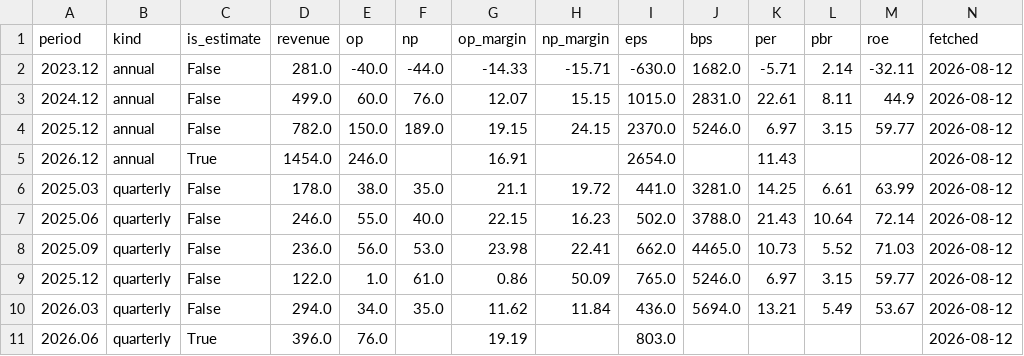
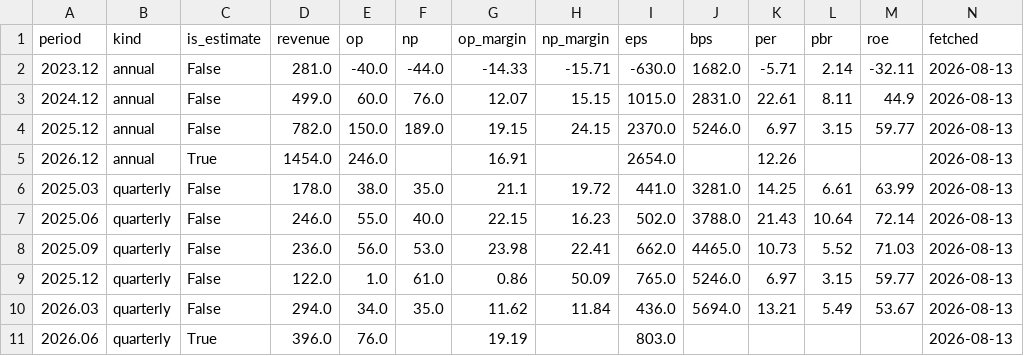
Before and after one commit to zzzz118118-lab/investment, a CSV file: jenik/data/financials.csv, drawn as a sheet.

```diff
--- a/jenik/data/financials.csv
+++ b/jenik/data/financials.csv
@@ -1,11 +1,11 @@
 period,kind,is_estimate,revenue,op,np,op_margin,np_margin,eps,bps,per,pbr,roe,fetched
-2023.12,annual,False,281.0,-40.0,-44.0,-14.33,-15.71,-630.0,1682.0,-5.71,2.14,-32.11,2026-08-12
-2024.12,annual,False,499.0,60.0,76.0,12.07,15.15,1015.0,2831.0,22.61,8.11,44.9,2026-08-12
-2025.12,annual,False,782.0,150.0,189.0,19.15,24.15,2370.0,5246.0,6.97,3.15,59.77,2026-08-12
-2026.12,annual,True,1454.0,246.0,,16.91,,2654.0,,11.43,,,2026-08-12
-2025.03,quarterly,False,178.0,38.0,35.0,21.1,19.72,441.0,3281.0,14.25,6.61,63.99,2026-08-12
-2025.06,quarterly,False,246.0,55.0,40.0,22.15,16.23,502.0,3788.0,21.43,10.64,72.14,2026-08-12
-2025.09,quarterly,False,236.0,56.0,53.0,23.98,22.41,662.0,4465.0,10.73,5.52,71.03,2026-08-12
-2025.12,quarterly,False,122.0,1.0,61.0,0.86,50.09,765.0,5246.0,6.97,3.15,59.77,2026-08-12
-2026.03,quarterly,False,294.0,34.0,35.0,11.62,11.84,436.0,5694.0,13.21,5.49,53.67,2026-08-12
-2026.06,quarterly,True,396.0,76.0,,19.19,,803.0,,,,,2026-08-12
+2023.12,annual,False,281.0,-40.0,-44.0,-14.33,-15.71,-630.0,1682.0,-5.71,2.14,-32.11,2026-08-13
+2024.12,annual,False,499.0,60.0,76.0,12.07,15.15,1015.0,2831.0,22.61,8.11,44.9,2026-08-13
+2025.12,annual,False,782.0,150.0,189.0,19.15,24.15,2370.0,5246.0,6.97,3.15,59.77,2026-08-13
+2026.12,annual,True,1454.0,246.0,,16.91,,2654.0,,12.26,,,2026-08-13
+2025.03,quarterly,False,178.0,38.0,35.0,21.1,19.72,441.0,3281.0,14.25,6.61,63.99,2026-08-13
+2025.06,quarterly,False,246.0,55.0,40.0,22.15,16.23,502.0,3788.0,21.43,10.64,72.14,2026-08-13
+2025.09,quarterly,False,236.0,56.0,53.0,23.98,22.41,662.0,4465.0,10.73,5.52,71.03,2026-08-13
+2025.12,quarterly,False,122.0,1.0,61.0,0.86,50.09,765.0,5246.0,6.97,3.15,59.77,2026-08-13
+2026.03,quarterly,False,294.0,34.0,35.0,11.62,11.84,436.0,5694.0,13.21,5.49,53.67,2026-08-13
+2026.06,quarterly,True,396.0,76.0,,19.19,,803.0,,,,,2026-08-13
```
Also changed, not shown: data/fx.csv, data/prices.csv, 1 other file.
